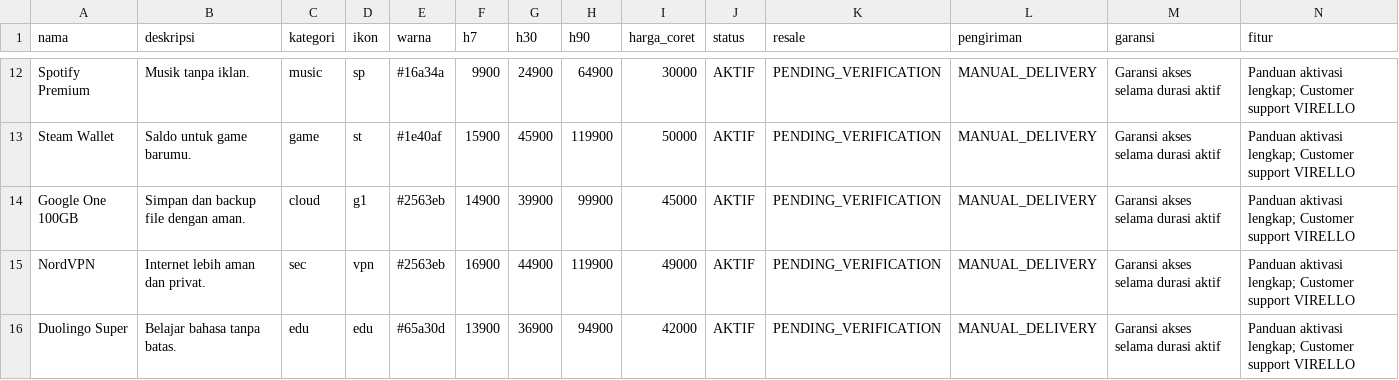
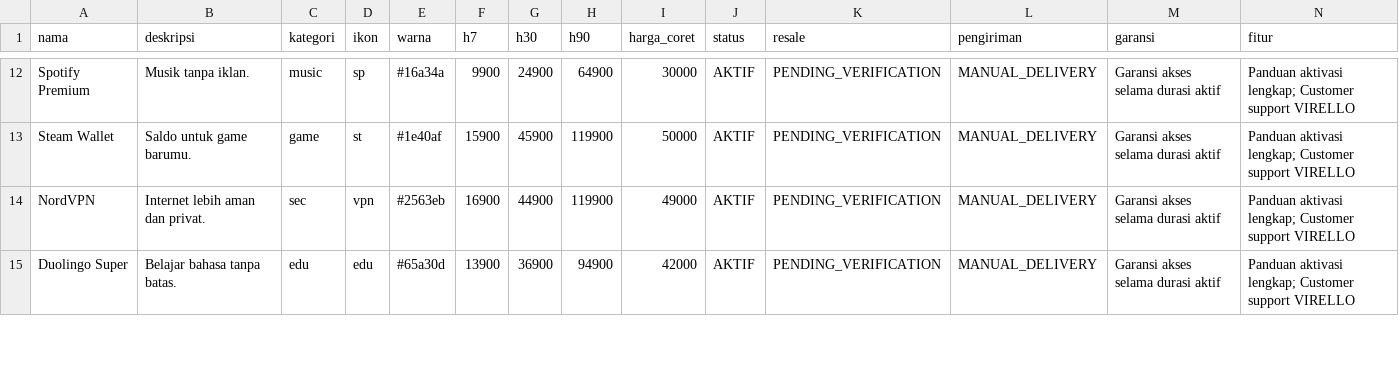
Before and after one commit to nainggolanfawwaz8-max/Virello-, a CSV file: produk.csv, drawn as a sheet; only a part is shown, gaps mark what is left out; the diff names each change by its address in the sheet, - before the commit and + after, or states it on an @@ line.

Commit message:
Update produk.csv

```diff
--- a/produk.csv
+++ b/produk.csv
-row 14: Google One 100GB | Simpan dan backup file dengan aman. | cloud | g1 | #2563eb | 14900 | 39900 | 99900 | 45000 | AKTIF | PENDING_VERIFICATION | MANUAL_DELIVERY | Garansi akses selama durasi aktif | Panduan aktivasi lengkap; Customer support VIRELLO
```
